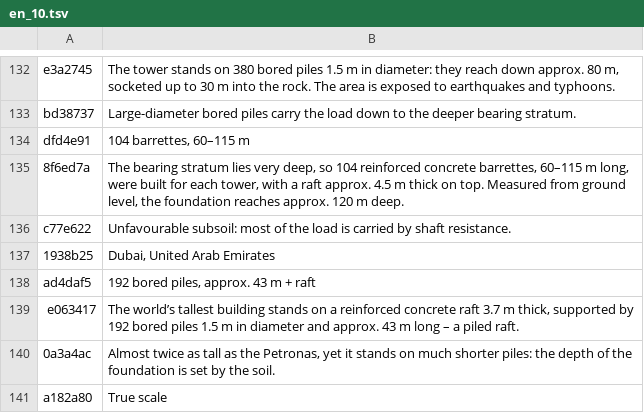
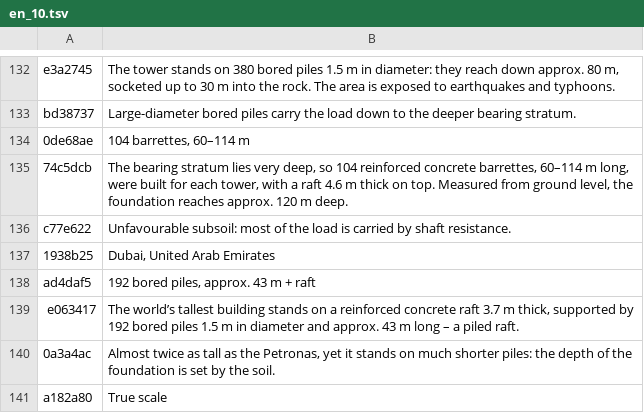
Before and after one commit to MBalika/melyalapozasok, a TSV file: _src/i18n/en_10.tsv, drawn as a sheet; only a part is shown, gaps mark what is left out.

```diff
--- a/_src/i18n/en_10.tsv
+++ b/_src/i18n/en_10.tsv
@@ -133,4 +133,4 @@ e3a2745	The tower stands on 380 bored piles 1.5 m in diameter: they reach down a
 bd38737	Large-diameter bored piles carry the load down to the deeper bearing stratum.
-dfd4e91	104 barrettes, 60–115 m
-8f6ed7a	The bearing stratum lies very deep, so 104 reinforced concrete barrettes, 60–115 m long, were built for each tower, with a raft approx. 4.5 m thick on top. Measured from ground level, the foundation reaches approx. 120 m deep.
+0de68ae	104 barrettes, 60–114 m
+74c5dcb	The bearing stratum lies very deep, so 104 reinforced concrete barrettes, 60–114 m long, were built for each tower, with a raft 4.6 m thick on top. Measured from ground level, the foundation reaches approx. 120 m deep.
 c77e622	Unfavourable subsoil: most of the load is carried by shaft resistance.
```
Also changed, not shown: _src/i18n/en_06.tsv, _src/i18n/en_13.tsv, 10 other files.
